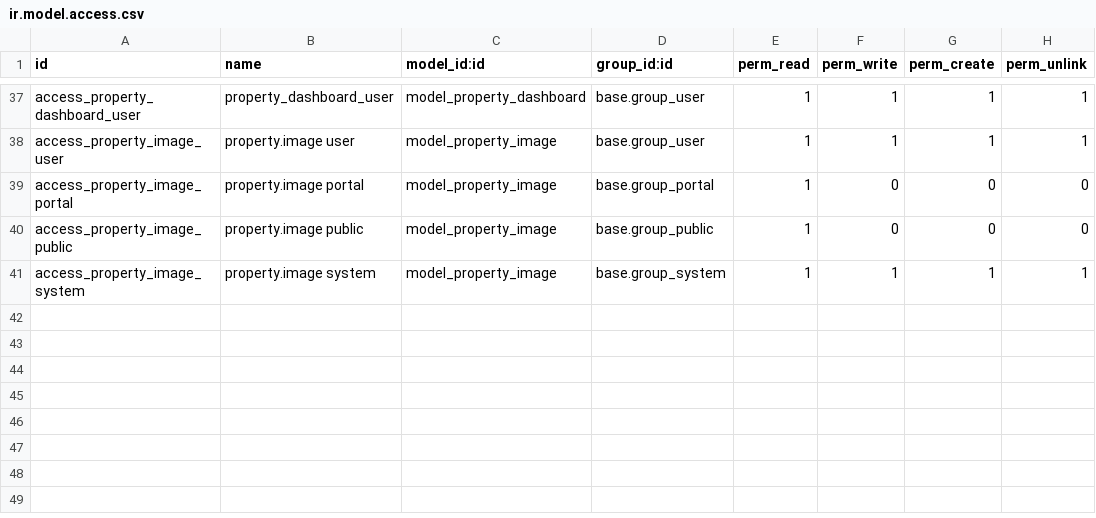
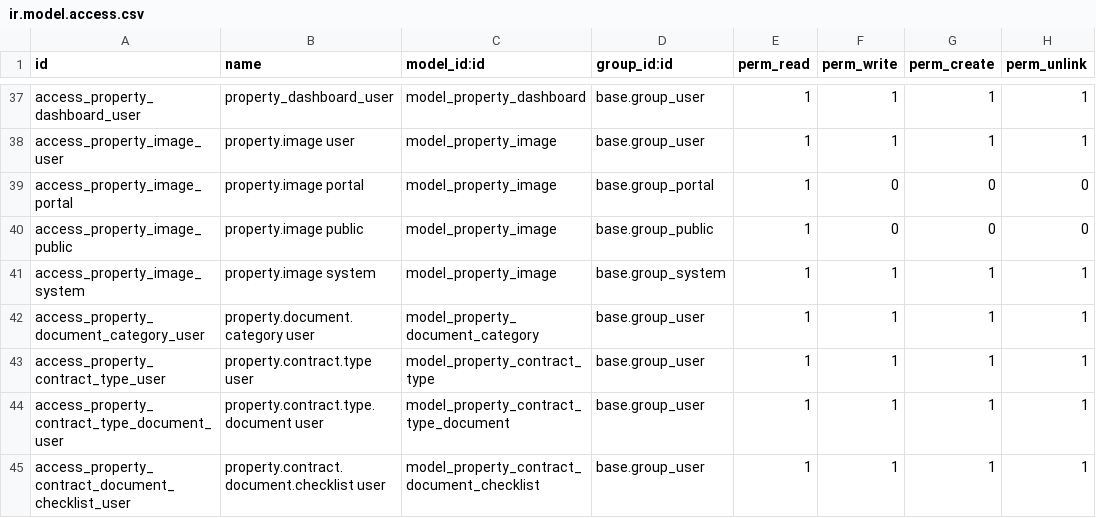
Before and after one commit to Darm1640/bohio-18, a CSV file: real_estate_bits/security/ir.model.access.csv, drawn as a sheet; only a part is shown, gaps mark what is left out; the diff names each change by its address in the sheet, - before the commit and + after, or states it on an @@ line.

```diff
--- a/real_estate_bits/security/ir.model.access.csv
+++ b/real_estate_bits/security/ir.model.access.csv
+row 42: access_property_document_category_user | property.document.category user | model_property_document_category | base.group_user | 1 | 1 | 1 | 1
+row 43: access_property_contract_type_user | property.contract.type user | model_property_contract_type | base.group_user | 1 | 1 | 1 | 1
+row 44: access_property_contract_type_document_user | property.contract.type.document user | model_property_contract_type_document | base.group_user | 1 | 1 | 1 | 1
+row 45: access_property_contract_document_checklist_user | property.contract.document.checklist user | model_property_contract_document_checklist | base.group_user | 1 | 1 | 1 | 1
```
Also changed, not shown: 2 other files.
